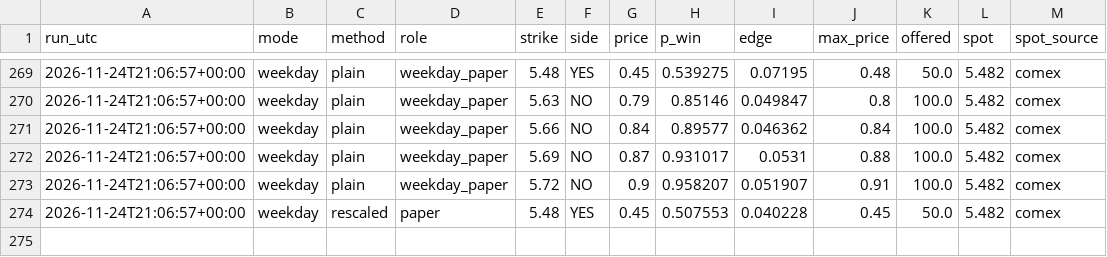
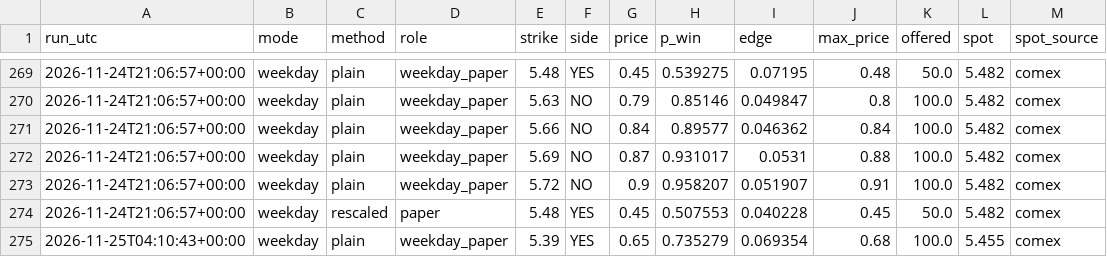
Before and after one commit to dusterjr/copper-scanner, a CSV file: data/log/KXCOPPERW-26NOV2714.csv, drawn as a sheet; only a part is shown, gaps mark what is left out; the diff names each change by its address in the sheet, - before the commit and + after, or states it on an @@ line.

```diff
--- a/data/log/KXCOPPERW-26NOV2714.csv
+++ b/data/log/KXCOPPERW-26NOV2714.csv
+row 275: 2026-11-25T04:10:43+00:00 | weekday | plain | weekday_paper | 5.39 | YES | 0.65 | 0.735279 | 0.069354 | 0.68 | 100.0 | 5.455 | comex
```
Also changed, not shown: data/copper_history.csv, data/log/runs.csv, 2 other files.
